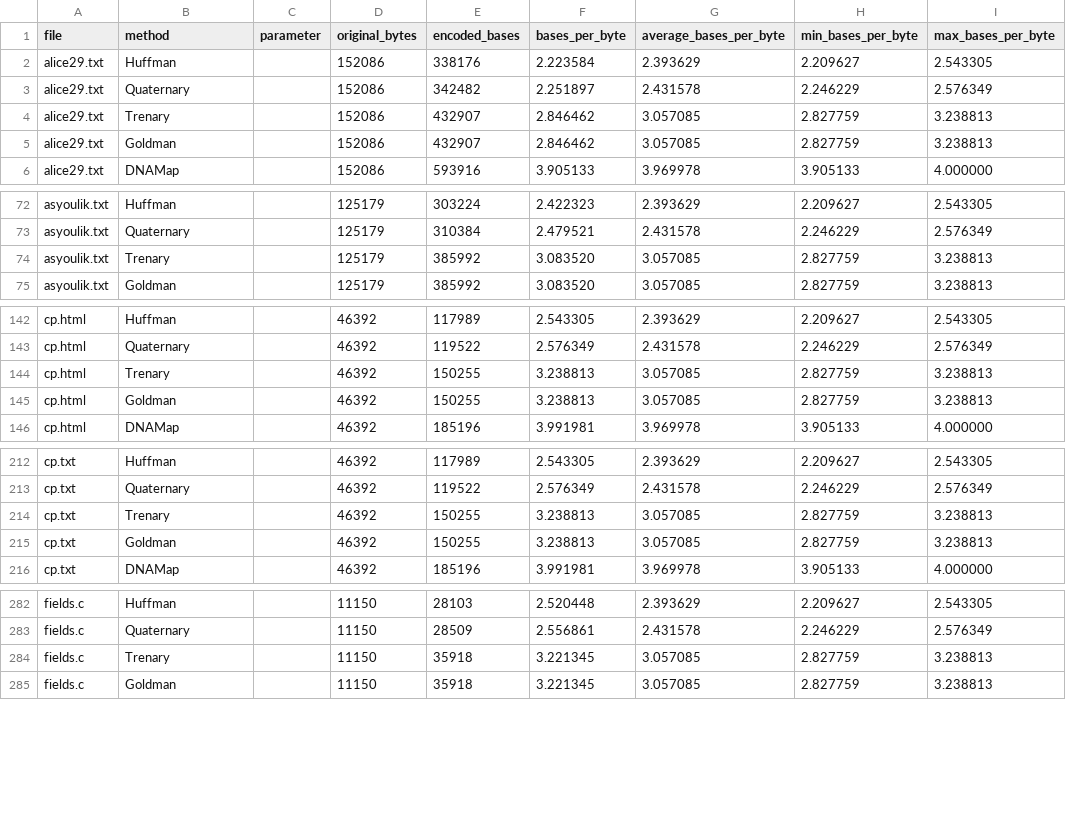
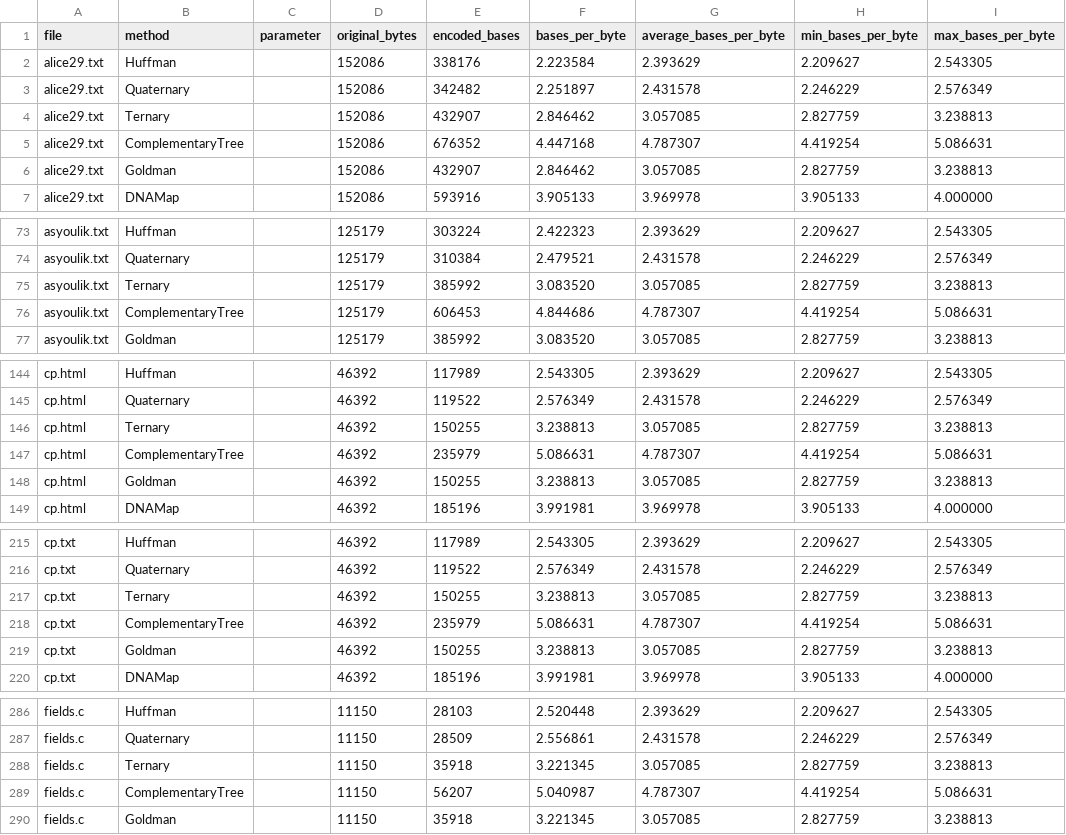
Before and after one commit to RyanPodzielny/dna-storage-codec, a CSV file: Helpers/Data/Measurements.csv, drawn as a sheet; only a part is shown, gaps mark what is left out; the diff covers the shown part only.

Commit message:
Added ComplementaryTree class (Pgram(1)) as seperate encoding method and fixed up testing.
- Fixed main with proper temp files instead of writing then deleting. Keep files still works. Also reworked how the combinations were working.
- Fixed some issues with print_info being cluttered and annoying. Now uses EncodingStats class in Encoding to be less horrible.
- Reran analysis on effective bits per encoding method, so data changed.

```diff
--- a/Helpers/Data/Measurements.csv
+++ b/Helpers/Data/Measurements.csv
@@ -3,3 +3,4 @@ alice29.txt,Huffman,,152086,338176,2.223584,2.393629,2.209627,2.543305
 alice29.txt,Quaternary,,152086,342482,2.251897,2.431578,2.246229,2.576349
-alice29.txt,Trenary,,152086,432907,2.846462,3.057085,2.827759,3.238813
+alice29.txt,Ternary,,152086,432907,2.846462,3.057085,2.827759,3.238813
+alice29.txt,ComplementaryTree,,152086,676352,4.447168,4.787307,4.419254,5.086631
 alice29.txt,Goldman,,152086,432907,2.846462,3.057085,2.827759,3.238813
@@ -73,3 +74,4 @@ asyoulik.txt,Huffman,,125179,303224,2.422323,2.393629,2.209627,2.543305
 asyoulik.txt,Quaternary,,125179,310384,2.479521,2.431578,2.246229,2.576349
-asyoulik.txt,Trenary,,125179,385992,3.083520,3.057085,2.827759,3.238813
+asyoulik.txt,Ternary,,125179,385992,3.083520,3.057085,2.827759,3.238813
+asyoulik.txt,ComplementaryTree,,125179,606453,4.844686,4.787307,4.419254,5.086631
 asyoulik.txt,Goldman,,125179,385992,3.083520,3.057085,2.827759,3.238813
@@ -143,3 +145,4 @@ cp.html,Huffman,,46392,117989,2.543305,2.393629,2.209627,2.543305
 cp.html,Quaternary,,46392,119522,2.576349,2.431578,2.246229,2.576349
-cp.html,Trenary,,46392,150255,3.238813,3.057085,2.827759,3.238813
+cp.html,Ternary,,46392,150255,3.238813,3.057085,2.827759,3.238813
+cp.html,ComplementaryTree,,46392,235979,5.086631,4.787307,4.419254,5.086631
 cp.html,Goldman,,46392,150255,3.238813,3.057085,2.827759,3.238813
@@ -213,3 +216,4 @@ cp.txt,Huffman,,46392,117989,2.543305,2.393629,2.209627,2.543305
 cp.txt,Quaternary,,46392,119522,2.576349,2.431578,2.246229,2.576349
-cp.txt,Trenary,,46392,150255,3.238813,3.057085,2.827759,3.238813
+cp.txt,Ternary,,46392,150255,3.238813,3.057085,2.827759,3.238813
+cp.txt,ComplementaryTree,,46392,235979,5.086631,4.787307,4.419254,5.086631
 cp.txt,Goldman,,46392,150255,3.238813,3.057085,2.827759,3.238813
@@ -283,3 +287,4 @@ fields.c,Huffman,,11150,28103,2.520448,2.393629,2.209627,2.543305
 fields.c,Quaternary,,11150,28509,2.556861,2.431578,2.246229,2.576349
-fields.c,Trenary,,11150,35918,3.221345,3.057085,2.827759,3.238813
+fields.c,Ternary,,11150,35918,3.221345,3.057085,2.827759,3.238813
+fields.c,ComplementaryTree,,11150,56207,5.040987,4.787307,4.419254,5.086631
 fields.c,Goldman,,11150,35918,3.221345,3.057085,2.827759,3.238813
```
Also changed, not shown: 4 added rows and 4 edited cells elsewhere in this file, 7 other files.
